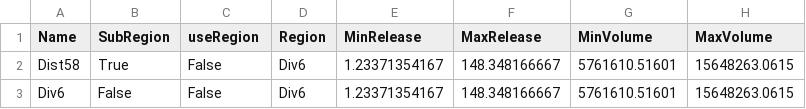
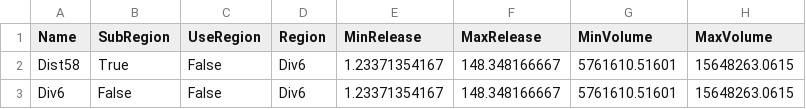
Before and after one commit to NOAA-OWP/ADHydro, a CSV file: management/database/workshop/output/region_data.csv, drawn as a sheet; only a part is shown; the diff names each change by its address in the sheet, - before the commit and + after, or states it on an @@ line.

Commit message:
Fixed data bug in input file.

```diff
--- a/management/database/workshop/output/region_data.csv
+++ b/management/database/workshop/output/region_data.csv
-C1: useRegion
+C1: UseRegion
```
